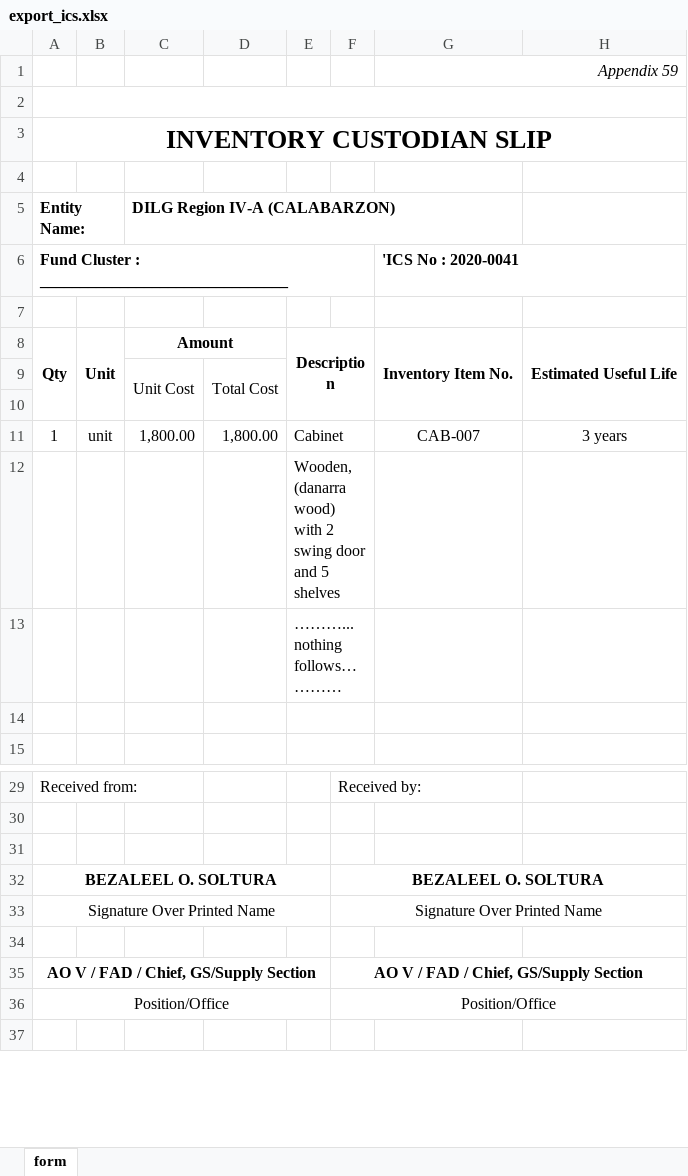
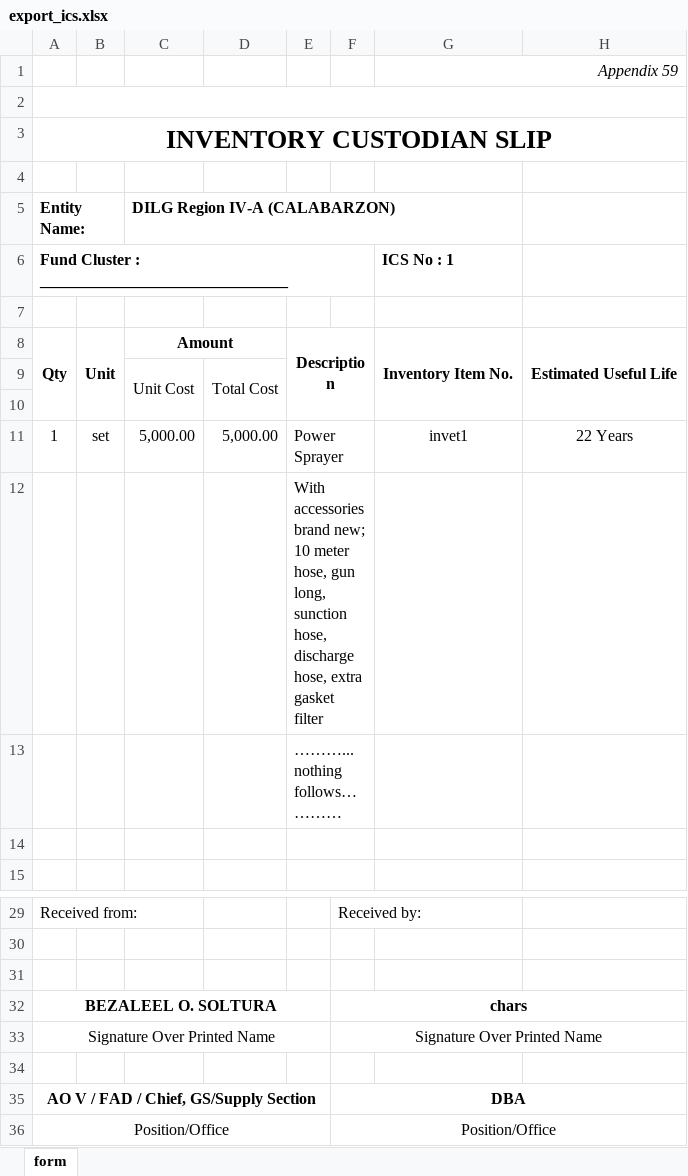
Before and after one commit to princezhian19/fas2020, an Excel workbook: export_ics.xlsx, sheet form, drawn as a sheet; only a part is shown, gaps mark what is left out; the shorter side is filled out with more unchanged rows; values as stored, in another font and other column widths than the file's, no borders; removed rows and columns are numbered as before the commit, all else as after; the diff names each change by its address in the sheet, - before the commit and + after, or states it on an @@ line.

```diff
--- a/export_ics.xlsx (sheet form)
+++ b/export_ics.xlsx (sheet form)
-G6: 'ICS No : 2020-0041
+G6: ICS No : 1
-row 11: 1 | unit | 1,800.00 | 1,800.00 | Cabinet |  | CAB-007 | 3 years
+row 11: 1 | set | 5,000.00 | 5,000.00 | Power Sprayer |  | invet1 | 22 Years
-E12: Wooden, (danarra wood) with 2 swing door and 5 shelves
+E12: With accessories brand new; 10 meter hose, gun long, sunction hose, discharge hose, extra gasket filter
-F32: BEZALEEL O. SOLTURA
+F32: chars
-F35: AO V / FAD / Chief, GS/Supply Section
+F35: DBA
```
Also changed, not shown: 4 other files.
